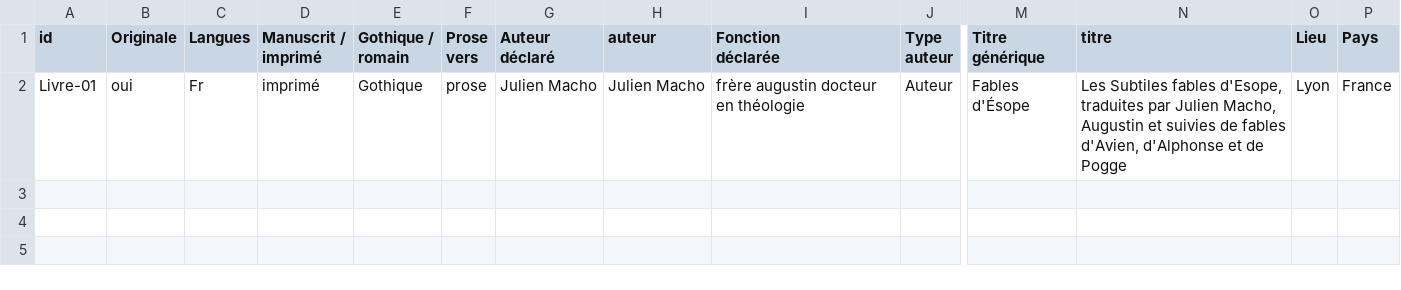
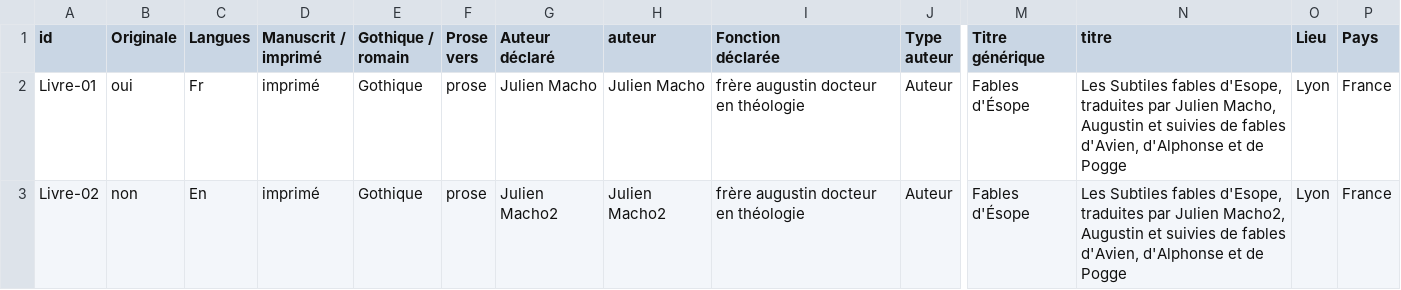
Before and after one commit to CERES-Sorbonne/Projo, a CSV file: data/metadata.csv, drawn as a sheet; only a part is shown, gaps mark what is left out; rows hold the shown columns only; the diff names each change by its address in the sheet, - before the commit and + after, or states it on an @@ line.

```diff
--- a/data/metadata.csv
+++ b/data/metadata.csv
+row 3: Livre-02 | non | En | imprimé | Gothique | prose | Julien Macho2 | Julien Macho2 | frère augustin docteur en théologie | Auteur | Fables d'Ésope | Les Subtiles fables d'Esope, traduites par Julien Macho2, Augustin et suivies de fables d'Avien, d'Alphonse et de Pogge | Lyon | France
```
Also changed, not shown: 6 other files.
